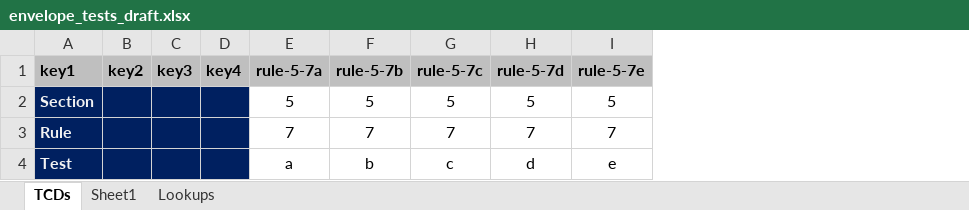
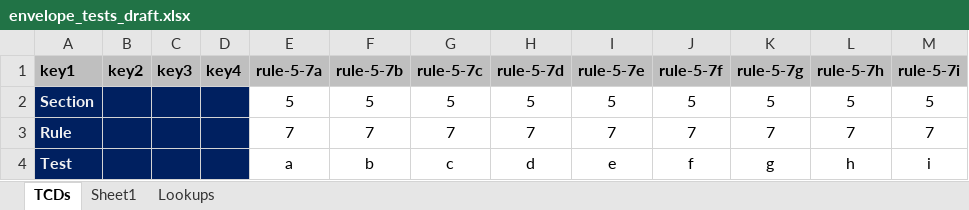
Before and after one commit to pnnl/ruleset-checking-tool, an Excel workbook: rct229/ruletest_engine/ruletest_jsons/ruletest_spreadsheets/envelope_tests_draft.xlsx, sheet TCDs, drawn as a sheet; only a part is shown; values as stored, in another font and other column widths than the file's, no borders; conditional formats not drawn; the diff covers the shown part only; the diff names each change by its address in the sheet, - before the commit and + after, or states it on an @@ line.

```diff
--- a/rct229/ruletest_engine/ruletest_jsons/ruletest_spreadsheets/envelope_tests_draft.xlsx (sheet TCDs)
+++ b/rct229/ruletest_engine/ruletest_jsons/ruletest_spreadsheets/envelope_tests_draft.xlsx (sheet TCDs)
+column J (rule-5-7f), rows 2-4: 5 | 7 | f
+column K (rule-5-7g), rows 2-4: 5 | 7 | g
+column L (rule-5-7h), rows 2-4: 5 | 7 | h
+column M (rule-5-7i), rows 2-4: 5 | 7 | i
```
Also changed, not shown: 112 edited cells and cell formats elsewhere in this sheet, 1 other file.
